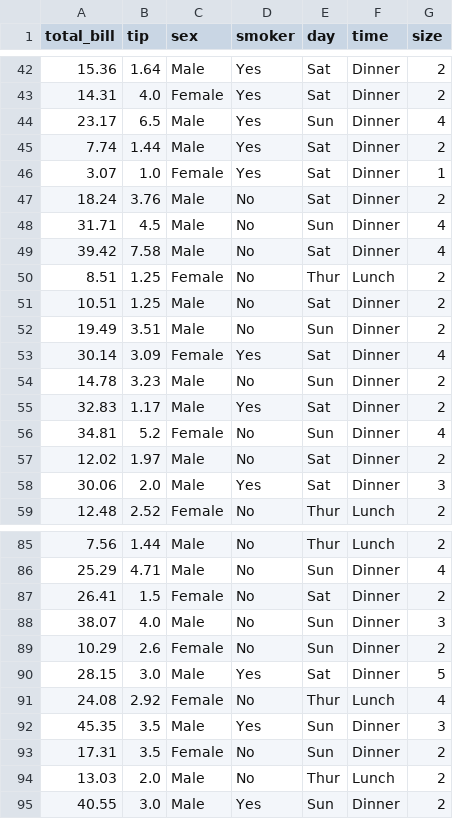
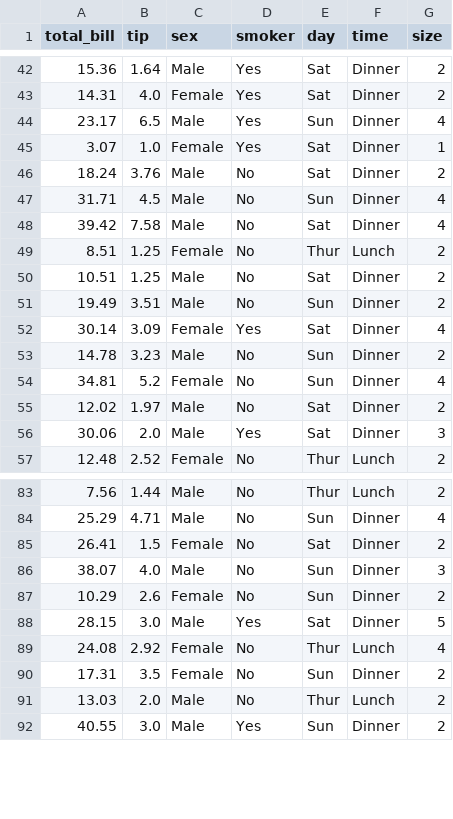
Before and after one commit to SergioNietoP/ML-Try-Catch, a CSV file: ML KickOff Competition/train.csv, drawn as a sheet; only a part is shown, gaps mark what is left out.

Commit message:
Update train.csv

```diff
--- a/ML KickOff Competition/train.csv
+++ b/ML KickOff Competition/train.csv
@@ -44,3 +44,2 @@ total_bill,tip,sex,smoker,day,time,size
 23.17,6.5,Male,Yes,Sun,Dinner,4
-7.74,1.44,Male,Yes,Sat,Dinner,2
 3.07,1.0,Female,Yes,Sat,Dinner,1
@@ -54,3 +53,2 @@ total_bill,tip,sex,smoker,day,time,size
 14.78,3.23,Male,No,Sun,Dinner,2
-32.83,1.17,Male,Yes,Sat,Dinner,2
 34.81,5.2,Female,No,Sun,Dinner,4
@@ -91,3 +89,2 @@ total_bill,tip,sex,smoker,day,time,size
 24.08,2.92,Female,No,Thur,Lunch,4
-45.35,3.5,Male,Yes,Sun,Dinner,3
 17.31,3.5,Female,No,Sun,Dinner,2
```
